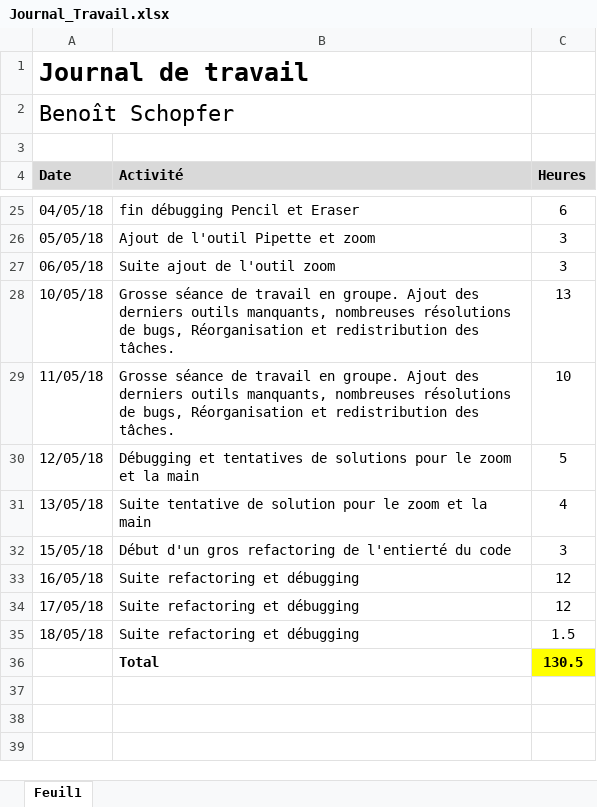
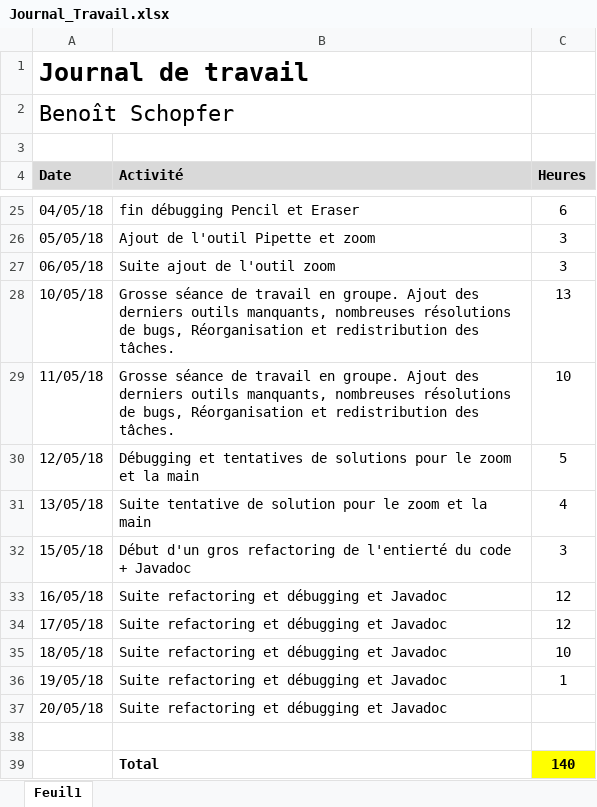
Before and after one commit to Nooka10/BlaajjPaint, an Excel workbook: Dossiers personnels/Benoît/Journal_Travail.xlsx, sheet Feuil1, drawn as a sheet; only a part is shown, gaps mark what is left out; values as stored, in another font and other column widths than the file's, no borders; addresses are those after the commit; the diff names each change by its address in the sheet, - before the commit and + after, or states it on an @@ line.

Commit message:
add CSS pour voir l'outil sélectionné + maj journal de travail

```diff
--- a/Dossiers personnels/Benoît/Journal_Travail.xlsx (sheet Feuil1)
+++ b/Dossiers personnels/Benoît/Journal_Travail.xlsx (sheet Feuil1)
-B32 (Activité): …du code
+B32 (Activité): …du code + Javadoc
-B33:B35 (Activité): Suite refactoring et débugging
+B33:B35 (Activité): Suite refactoring et débugging et Javadoc
-C35 (Heures): 1.5
+C35 (Heures): 10
+row 36: 19/05/18 | Suite refactoring et débugging et Javadoc | 1
+row 37: 20/05/18 | Suite refactoring et débugging et Javadoc
-row 38:  | Total | 130.5
+row 38: (empty)
-C38 fill: #FFFF00
+C38 fill: none
+row 39:  | Total | 140
```
Also changed, not shown: 15 other files.
